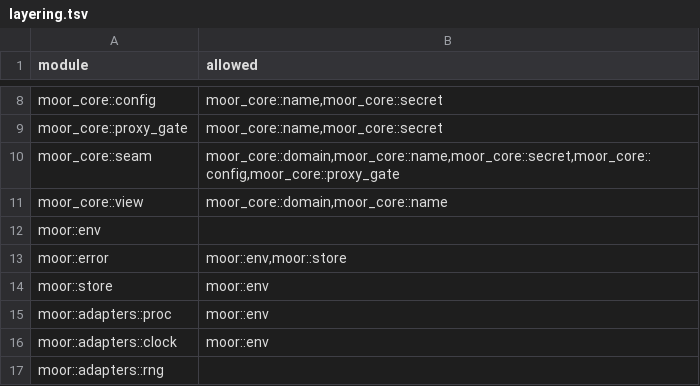
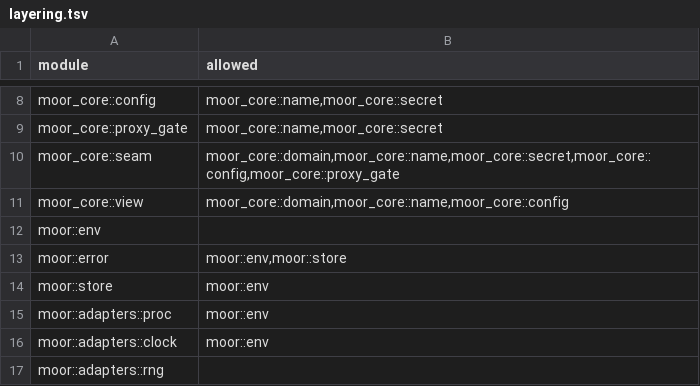
Before and after one commit to IniZio/moor, a TSV file: tools/layering.tsv, drawn as a sheet; only a part is shown, gaps mark what is left out.

```diff
--- a/tools/layering.tsv
+++ b/tools/layering.tsv
@@ -10,3 +10,3 @@ moor_core::proxy_gate	moor_core::name,moor_core::secret
 moor_core::seam	moor_core::domain,moor_core::name,moor_core::secret,moor_core::config,moor_core::proxy_gate
-moor_core::view	moor_core::domain,moor_core::name
+moor_core::view	moor_core::domain,moor_core::name,moor_core::config
 moor::env	
```
Also changed, not shown: 3 other files.
